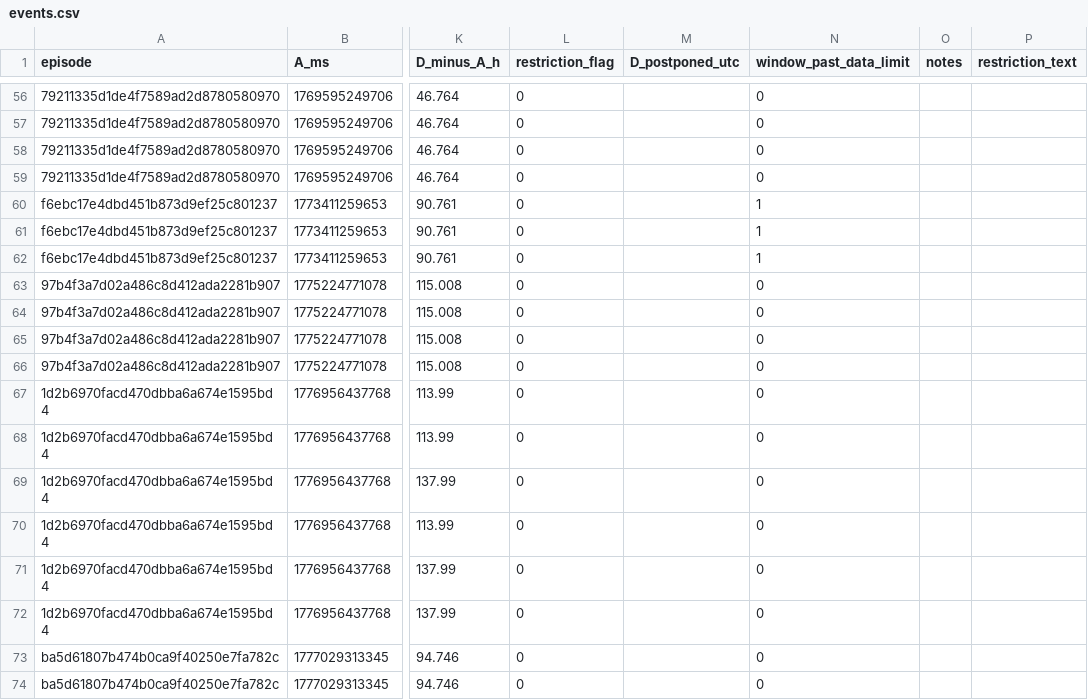
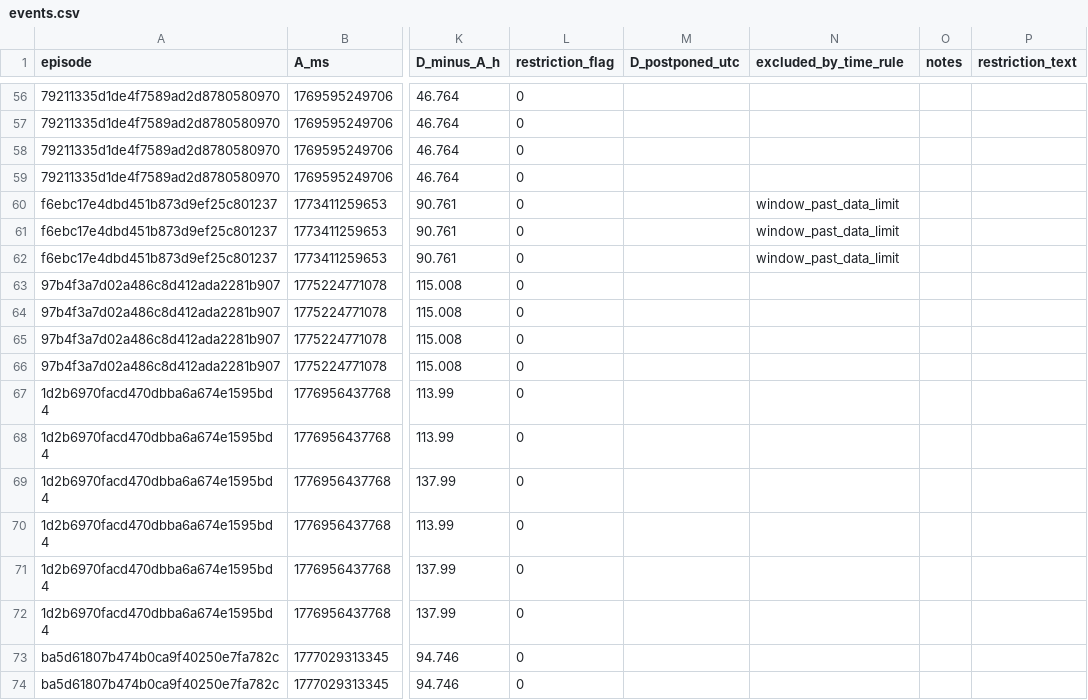
Before and after one commit to viter999/quant-market-research, a CSV file: studies/delisting/events.csv, drawn as a sheet; only a part is shown, gaps mark what is left out; the diff covers the shown part only; the diff names each change by its address in the sheet, - before the commit and + after, or states it on an @@ line.

```diff
--- a/studies/delisting/events.csv
+++ b/studies/delisting/events.csv
-N1: window_past_data_limit
+N1: excluded_by_time_rule
-N56:N59 (excluded_by_time_rule): 0
+N56:N59 (excluded_by_time_rule): (empty)
-N60:N62 (excluded_by_time_rule): 1
+N60:N62 (excluded_by_time_rule): window_past_data_limit
-N63:N74 (excluded_by_time_rule): 0
+N63:N74 (excluded_by_time_rule): (empty)
```
Also changed, not shown: 55 edited cells elsewhere in this file, 2 other files.
